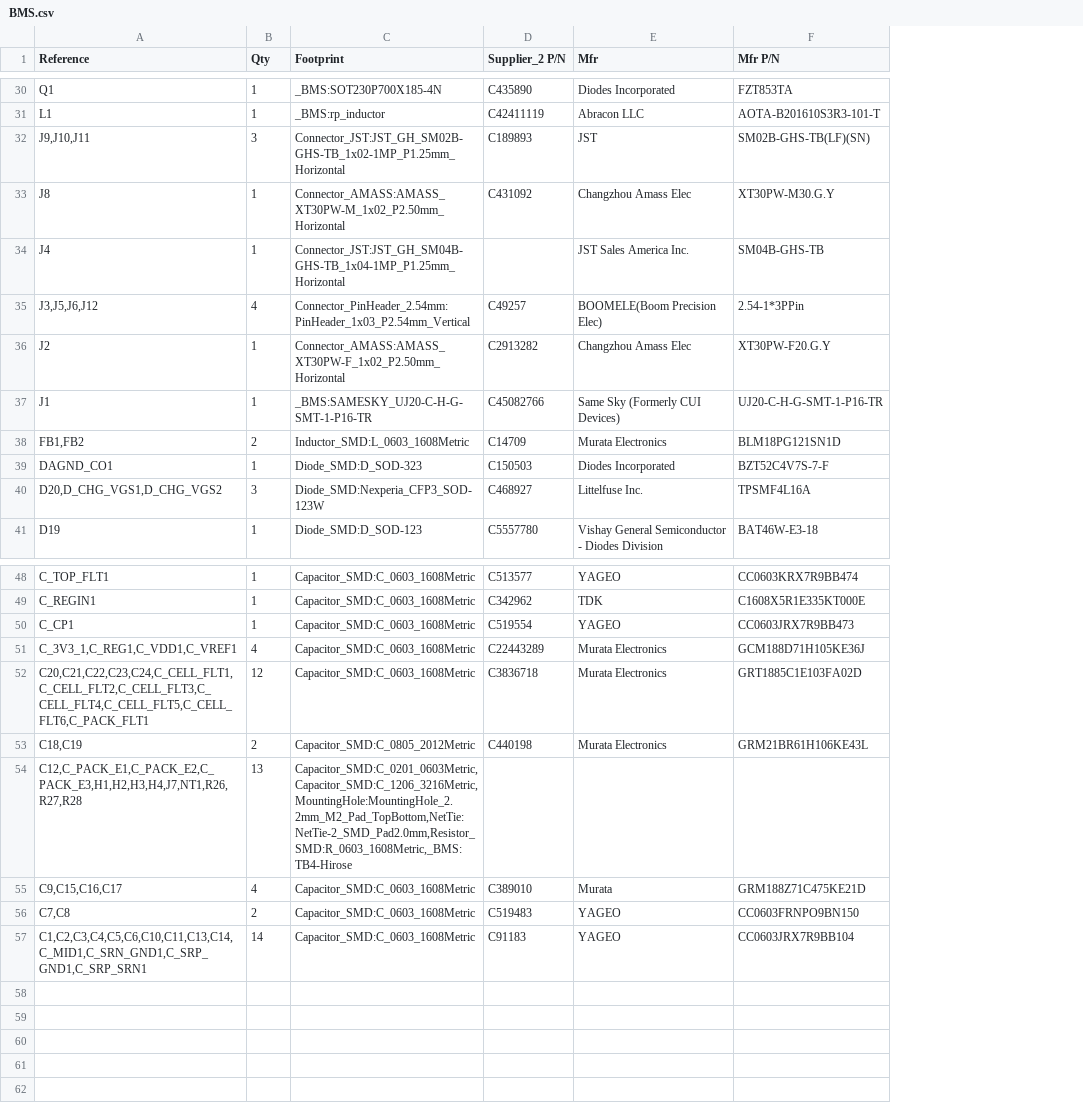
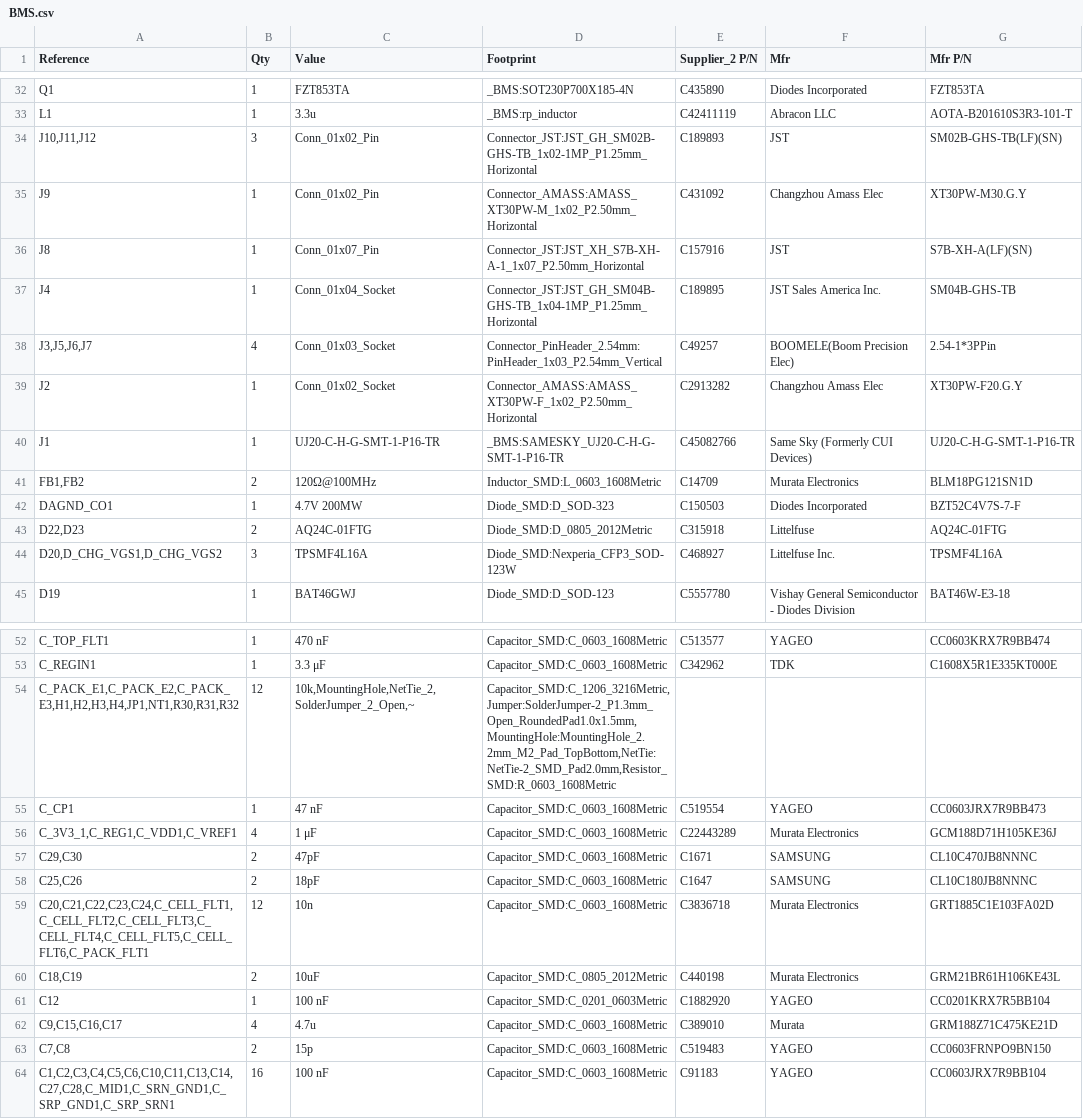
Before and after one commit to a1ejand6o/bms, a CSV file: BMS.csv, drawn as a sheet; only a part is shown, gaps mark what is left out; removed rows and columns are numbered as before the commit, all else as after; the diff covers the shown part only; the diff names each change by its address in the sheet, - before the commit and + after, or states it on an @@ line.

```diff
--- a/BMS.csv
+++ b/BMS.csv
+column C (Value), rows 32-34: FZT853TA | 3.3u | Conn_01x02_Pin; rows 36-42: Conn_01x07_Pin | Conn_01x04_Socket | Conn_01x03_Socket | Conn_01x02_Socket | UJ20-C-H-G-SMT-1-P16-TR | 120Ω@100MHz | 4.7V 200MW; rows 44-45: TPSMF4L16A | BAT46GWJ; rows 52-53: 470 nF | 3.3 μF; rows 55-56: 47 nF | 1 μF; rows 59-60: 10n | 10uF; rows 62-64: 4.7u | 15p | 100 nF
-A34 (Reference): J9,J10,J11
+A34 (Reference): J10,J11,J12
+row 35: J9 | 1 | Conn_01x02_Pin | Connector_AMASS:AMASS_XT30PW-M_1x02_P2.50mm_Horizontal | C431092 | Changzhou Amass Elec | XT30PW-M30.G.Y
-D36 (Footprint): Connector_AMASS:AMASS_XT30PW-M_1x02_P2.50mm_Horizontal
+D36 (Footprint): Connector_JST:JST_XH_S7B-XH-A-1_1x07_P2.50mm_Horizontal
-E36 (Supplier_2 P/N): C431092
+E36 (Supplier_2 P/N): C157916
-F36 (Mfr): Changzhou Amass Elec
+F36 (Mfr): JST
-G36 (Mfr P/N): XT30PW-M30.G.Y
+G36 (Mfr P/N): S7B-XH-A(LF)(SN)
-E37 (Supplier_2 P/N): (empty)
+E37 (Supplier_2 P/N): C189895
-A38 (Reference): J3,J5,J6,J12
+A38 (Reference): J3,J5,J6,J7
+row 43: D22,D23 | 2 | AQ24C-01FTG | Diode_SMD:D_0805_2012Metric | C315918 | Littelfuse | AQ24C-01FTG
+row 54: C_PACK_E1,C_PACK_E2,C_PACK_E3,H1,H2,H3,H4,JP1,NT1,R30,R31,R32 | 12 | 10k,MountingHole,NetTie_2,SolderJumper_2_Open,~ | Capacitor_SMD:C_1206_3216Metric,Jumper:SolderJumper-2_P1.3mm_Open_RoundedPad1.0x1.5mm,MountingHole:MountingHole_2.2mm_M2_Pad_TopBottom,NetTie:NetTie-2_SMD_Pad2.0mm,Resistor_SMD:R_0603_1608Metric
+row 57: C29,C30 | 2 | 47pF | Capacitor_SMD:C_0603_1608Metric | C1671 | SAMSUNG | CL10C470JB8NNNC
+row 58: C25,C26 | 2 | 18pF | Capacitor_SMD:C_0603_1608Metric | C1647 | SAMSUNG | CL10C180JB8NNNC
-row 54: C12,C_PACK_E1,C_PACK_E2,C_PACK_E3,H1,H2,H3,H4,J7,NT1,R26,R27,R28 | 13 | Capacitor_SMD:C_0201_0603Metric,Capacitor_SMD:C_1206_3216Metric,MountingHole:MountingHole_2.2mm_M2_Pad_TopBottom,NetTie:NetTie-2_SMD_Pad2.0mm,Resistor_SMD:R_0603_1608Metric,_BMS:TB4-Hirose
+row 61: C12 | 1 | 100 nF | Capacitor_SMD:C_0201_0603Metric | C1882920 | YAGEO | CC0201KRX7R5BB104
-A64 (Reference): C1,C2,C3,C4,C5,C6,C10,C11,C13,C14,C_MID1,C_SRN_GND1,C_SRP_GND1,C_SRP_SRN1
+A64 (Reference): C1,C2,C3,C4,C5,C6,C10,C11,C13,C14,C27,C28,C_MID1,C_SRN_GND1,C_SRP_GND1,C_SRP_SRN1
-B64 (Qty): 14
+B64 (Qty): 16
```
Also changed, not shown: 4 added rows, 2 removed rows and 28 edited cells elsewhere in this file, 27 other files.
